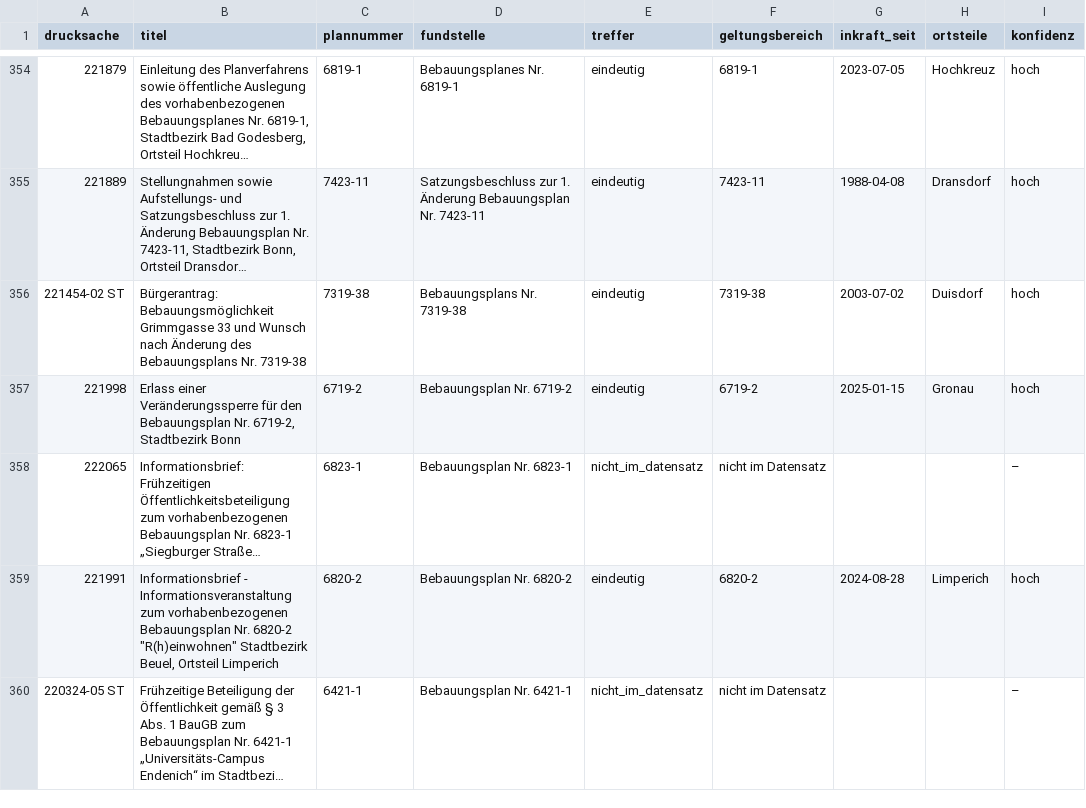
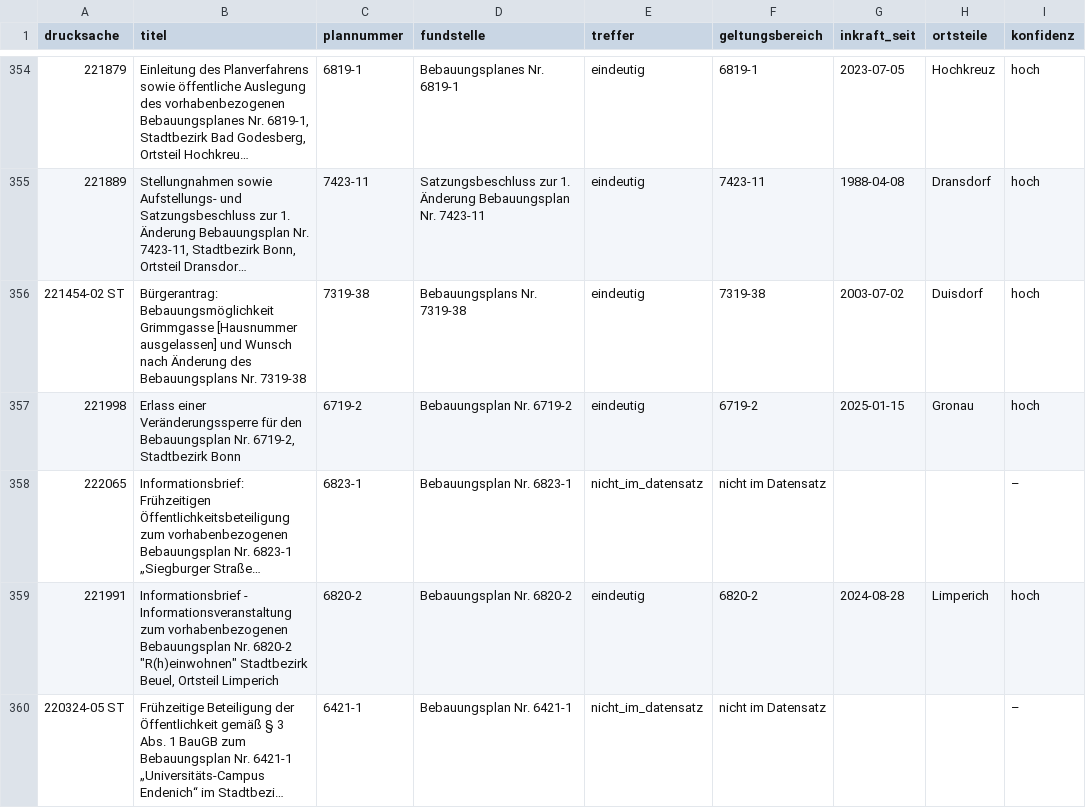
Before and after one commit to daimpad/allris-test, a TSV file: data/export/audit_bebauungsplaene.tsv, drawn as a sheet; only a part is shown, gaps mark what is left out; long unchanged cells end in …; the diff covers the shown part only; the diff names each change by its address in the sheet, - before the commit and + after, or states it on an @@ line.

```diff
--- a/data/export/audit_bebauungsplaene.tsv
+++ b/data/export/audit_bebauungsplaene.tsv
-B356 (titel): …Bebauungsmöglichkeit Grimmgasse 33 und Wunsch…
+B356 (titel): …Bebauungsmöglichkeit Grimmgasse [Hausnummer ausgelassen] und Wunsch…
```
Also changed, not shown: 7 edited cells elsewhere in this file, data/export/baustellen_kandidaten.tsv, data/export/endenich/audit_geokodierung.tsv, 31 other files.
